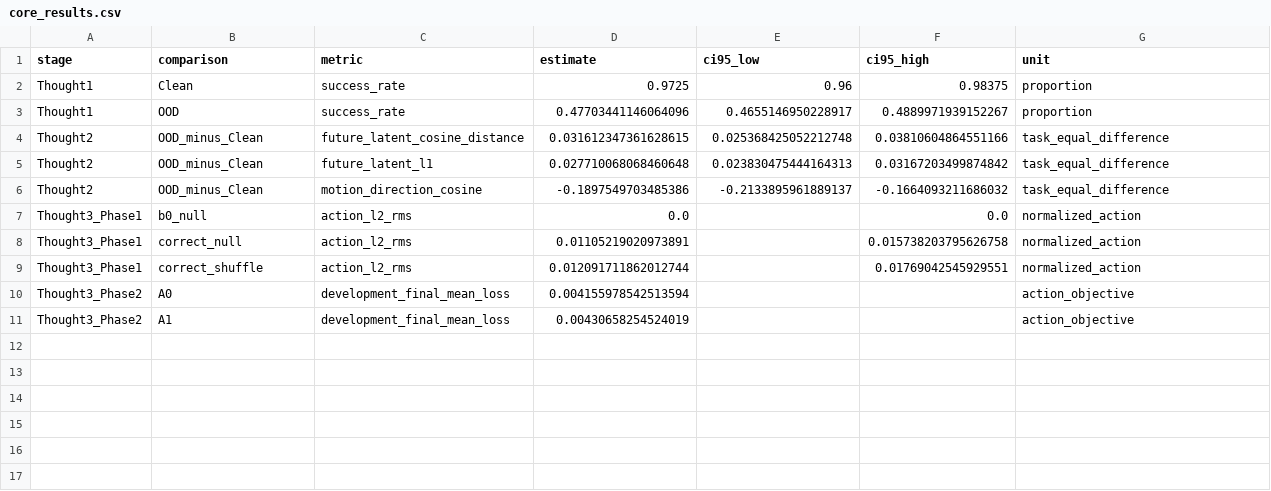
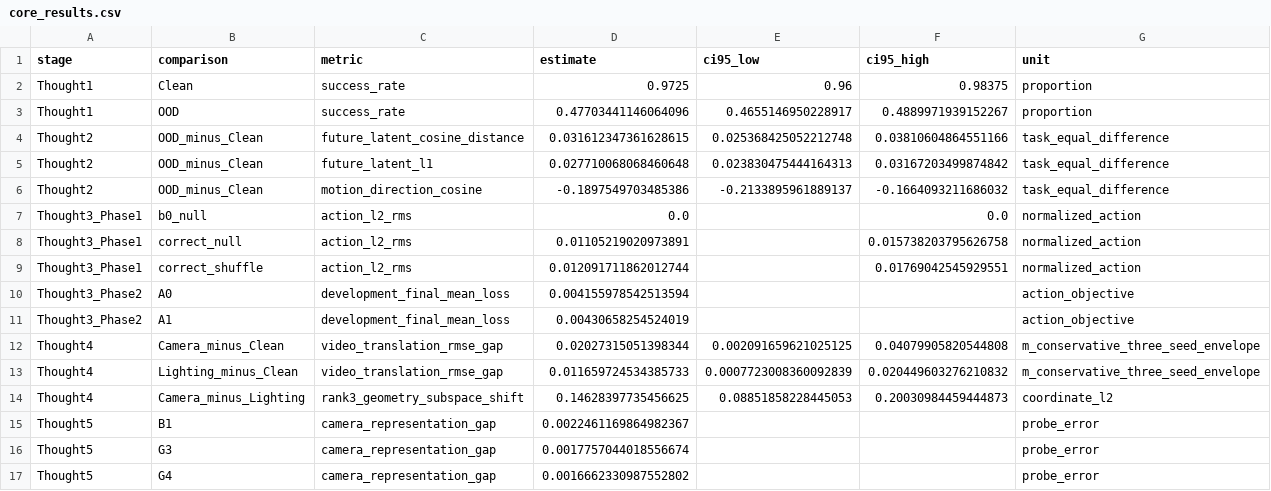
Before and after one commit to A-lost-unicorn/fastwam-ood-eval, a CSV file: docs/paper/tables/core_results.csv, drawn as a sheet.

Commit message:
Add new tables and update figure generation for paper
- Introduced cohort_scale.csv to summarize rollout stages and evidence grades.
- Expanded core_results.csv with additional metrics for Thought4 and Thought5 comparisons.
- Created evidence_boundaries.csv to document claims and their support status.
- Added phase5_b1_g3_g4.csv for detailed results of phase 5 variants.
- Established stage_findings.csv to capture key findings and decisions across stages.
- Enhanced build_paper_figures.py to generate new figures and update existing ones.
- Updated write_tables function to include new data and ensure proper CSV formatting.

```diff
--- a/docs/paper/tables/core_results.csv
+++ b/docs/paper/tables/core_results.csv
@@ -11 +11,7 @@ Thought3_Phase2,A0,development_final_mean_loss,0.004155978542513594,,,action_obj
 Thought3_Phase2,A1,development_final_mean_loss,0.00430658254524019,,,action_objective
+Thought4,Camera_minus_Clean,video_translation_rmse_gap,0.02027315051398344,0.002091659621025125,0.04079905820544808,m_conservative_three_seed_envelope
+Thought4,Lighting_minus_Clean,video_translation_rmse_gap,0.011659724534385733,0.0007723008360092839,0.020449603276210832,m_conservative_three_seed_envelope
+Thought4,Camera_minus_Lighting,rank3_geometry_subspace_shift,0.14628397735456625,0.08851858228445053,0.20030984459444873,coordinate_l2
+Thought5,B1,camera_representation_gap,0.0022461169864982367,,,probe_error
+Thought5,G3,camera_representation_gap,0.0017757044018556674,,,probe_error
+Thought5,G4,camera_representation_gap,0.0016662330987552802,,,probe_error
```
Also changed, not shown: 19 other files.
